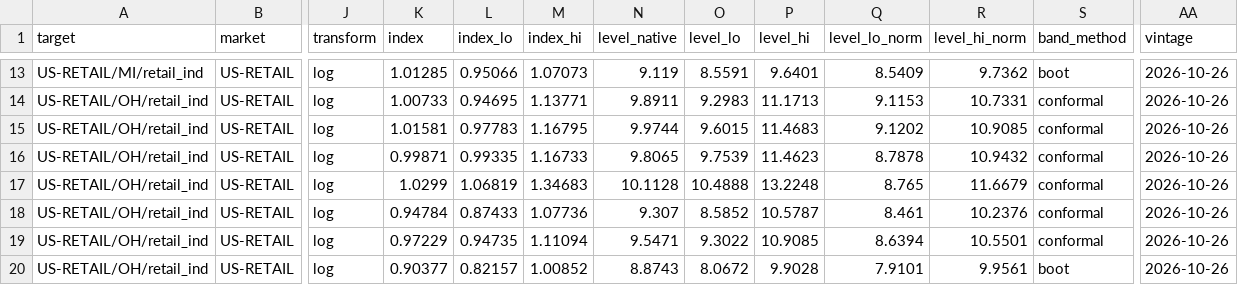
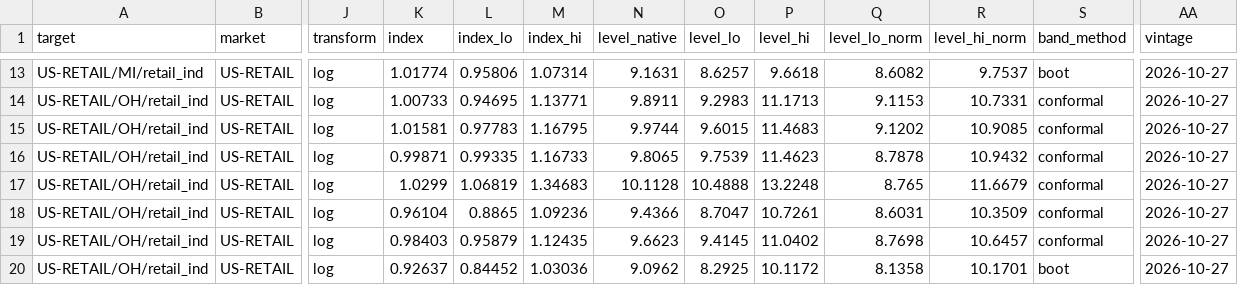
Before and after one commit to bnkim192/eia-harvester, a CSV file: growth_monthly.csv, drawn as a sheet; only a part is shown, gaps mark what is left out; the diff covers the shown part only; the diff names each change by its address in the sheet, - before the commit and + after, or states it on an @@ line.

```diff
--- a/growth_monthly.csv
+++ b/growth_monthly.csv
-K13 (index): 1.01285
+K13 (index): 1.01774
-L13 (index_lo): 0.95066
+L13 (index_lo): 0.95806
-M13 (index_hi): 1.07073
+M13 (index_hi): 1.07314
-N13 (level_native): 9.119
+N13 (level_native): 9.1631
-O13 (level_lo): 8.5591
+O13 (level_lo): 8.6257
-P13 (level_hi): 9.6401
+P13 (level_hi): 9.6618
-Q13 (level_lo_norm): 8.5409
+Q13 (level_lo_norm): 8.6082
-R13 (level_hi_norm): 9.7362
+R13 (level_hi_norm): 9.7537
-AA13:AA20 (vintage): 2026-10-26
+AA13:AA20 (vintage): 2026-10-27
-K18 (index): 0.94784
+K18 (index): 0.96104
-L18 (index_lo): 0.87433
+L18 (index_lo): 0.8865
-M18 (index_hi): 1.07736
+M18 (index_hi): 1.09236
-N18 (level_native): 9.307
+N18 (level_native): 9.4366
-O18 (level_lo): 8.5852
+O18 (level_lo): 8.7047
-P18 (level_hi): 10.5787
+P18 (level_hi): 10.7261
-Q18 (level_lo_norm): 8.461
+Q18 (level_lo_norm): 8.6031
-R18 (level_hi_norm): 10.2376
+R18 (level_hi_norm): 10.3509
-K19 (index): 0.97229
+K19 (index): 0.98403
-L19 (index_lo): 0.94735
+L19 (index_lo): 0.95879
-M19 (index_hi): 1.11094
+M19 (index_hi): 1.12435
-N19 (level_native): 9.5471
+N19 (level_native): 9.6623
-O19 (level_lo): 9.3022
+O19 (level_lo): 9.4145
-P19 (level_hi): 10.9085
+P19 (level_hi): 11.0402
-Q19 (level_lo_norm): 8.6394
+Q19 (level_lo_norm): 8.7698
-R19 (level_hi_norm): 10.5501
+R19 (level_hi_norm): 10.6457
-K20 (index): 0.90377
+K20 (index): 0.92637
-L20 (index_lo): 0.82157
+L20 (index_lo): 0.84452
-M20 (index_hi): 1.00852
+M20 (index_hi): 1.03036
-N20 (level_native): 8.8743
+N20 (level_native): 9.0962
-O20 (level_lo): 8.0672
+O20 (level_lo): 8.2925
-P20 (level_hi): 9.9028
+P20 (level_hi): 10.1172
-Q20 (level_lo_norm): 7.9101
+Q20 (level_lo_norm): 8.1358
-R20 (level_hi_norm): 9.9561
+R20 (level_hi_norm): 10.1701
```
Also changed, not shown: 92 edited cells elsewhere in this file, eia_rto_monthly.csv, fuel_monthly.csv, 17 other files.
